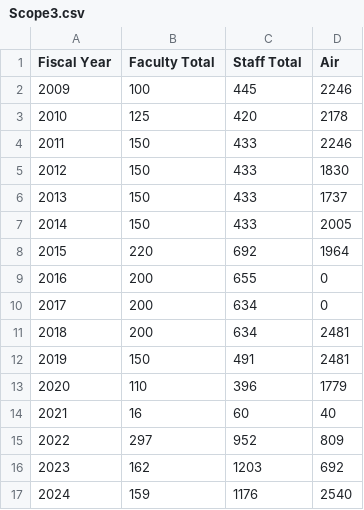
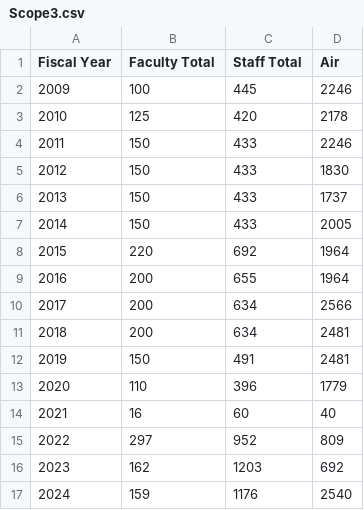
Before and after one commit to maryalicewieland/visualanalyticsfinal.github.io, a CSV file: data/Scope3.csv, drawn as a sheet.

Commit message:
added missing air data

```diff
--- a/data/Scope3.csv
+++ b/data/Scope3.csv
@@ -8,4 +8,4 @@ Fiscal Year,Faculty Total,Staff Total,Air
 2015,220,692,1964
-2016,200,655,0
-2017,200,634,0
+2016,200,655,1964
+2017,200,634,2566
 2018,200,634,2481
```
